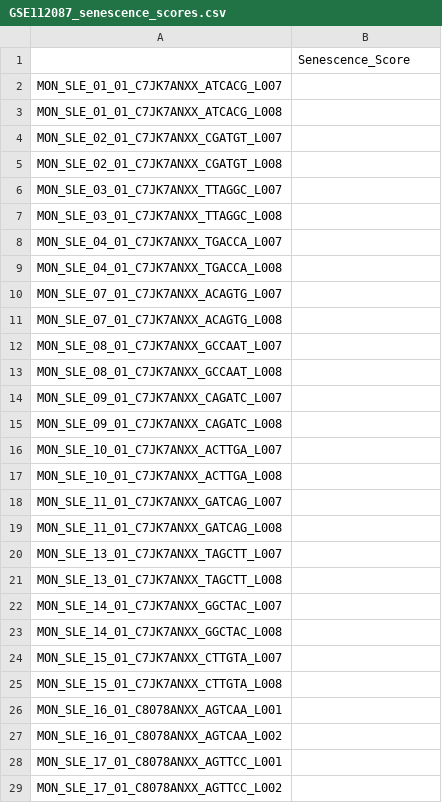
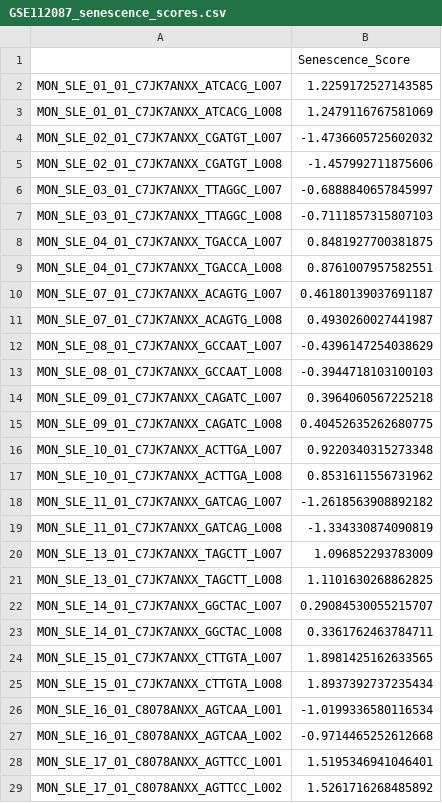
Before and after one commit to Dr-CS9846/SLE-Senescence-carT-targets-Lupus, a CSV file: data/external_validation/1_Bulk_Expansion/GSE112087/GSE112087_senescence_scores.csv, drawn as a sheet; only a part is shown; the diff covers the shown part only.

```diff
--- a/data/external_validation/1_Bulk_Expansion/GSE112087/GSE112087_senescence_scores.csv
+++ b/data/external_validation/1_Bulk_Expansion/GSE112087/GSE112087_senescence_scores.csv
@@ -1,29 +1,29 @@
 ,Senescence_Score
-MON_SLE_01_01_C7JK7ANXX_ATCACG_L007,
-MON_SLE_01_01_C7JK7ANXX_ATCACG_L008,
-MON_SLE_02_01_C7JK7ANXX_CGATGT_L007,
-MON_SLE_02_01_C7JK7ANXX_CGATGT_L008,
-MON_SLE_03_01_C7JK7ANXX_TTAGGC_L007,
-MON_SLE_03_01_C7JK7ANXX_TTAGGC_L008,
-MON_SLE_04_01_C7JK7ANXX_TGACCA_L007,
-MON_SLE_04_01_C7JK7ANXX_TGACCA_L008,
-MON_SLE_07_01_C7JK7ANXX_ACAGTG_L007,
-MON_SLE_07_01_C7JK7ANXX_ACAGTG_L008,
-MON_SLE_08_01_C7JK7ANXX_GCCAAT_L007,
-MON_SLE_08_01_C7JK7ANXX_GCCAAT_L008,
-MON_SLE_09_01_C7JK7ANXX_CAGATC_L007,
-MON_SLE_09_01_C7JK7ANXX_CAGATC_L008,
-MON_SLE_10_01_C7JK7ANXX_ACTTGA_L007,
-MON_SLE_10_01_C7JK7ANXX_ACTTGA_L008,
-MON_SLE_11_01_C7JK7ANXX_GATCAG_L007,
-MON_SLE_11_01_C7JK7ANXX_GATCAG_L008,
-MON_SLE_13_01_C7JK7ANXX_TAGCTT_L007,
-MON_SLE_13_01_C7JK7ANXX_TAGCTT_L008,
-MON_SLE_14_01_C7JK7ANXX_GGCTAC_L007,
-MON_SLE_14_01_C7JK7ANXX_GGCTAC_L008,
-MON_SLE_15_01_C7JK7ANXX_CTTGTA_L007,
-MON_SLE_15_01_C7JK7ANXX_CTTGTA_L008,
-MON_SLE_16_01_C8078ANXX_AGTCAA_L001,
-MON_SLE_16_01_C8078ANXX_AGTCAA_L002,
-MON_SLE_17_01_C8078ANXX_AGTTCC_L001,
-MON_SLE_17_01_C8078ANXX_AGTTCC_L002,
+MON_SLE_01_01_C7JK7ANXX_ATCACG_L007,1.2259172527143585
+MON_SLE_01_01_C7JK7ANXX_ATCACG_L008,1.2479116767581069
+MON_SLE_02_01_C7JK7ANXX_CGATGT_L007,-1.4736605725602032
+MON_SLE_02_01_C7JK7ANXX_CGATGT_L008,-1.457992711875606
+MON_SLE_03_01_C7JK7ANXX_TTAGGC_L007,-0.6888840657845997
+MON_SLE_03_01_C7JK7ANXX_TTAGGC_L008,-0.7111857315807103
+MON_SLE_04_01_C7JK7ANXX_TGACCA_L007,0.8481927700381875
+MON_SLE_04_01_C7JK7ANXX_TGACCA_L008,0.8761007957582551
+MON_SLE_07_01_C7JK7ANXX_ACAGTG_L007,0.46180139037691187
+MON_SLE_07_01_C7JK7ANXX_ACAGTG_L008,0.4930260027441987
+MON_SLE_08_01_C7JK7ANXX_GCCAAT_L007,-0.4396147254038629
+MON_SLE_08_01_C7JK7ANXX_GCCAAT_L008,-0.3944718103100103
+MON_SLE_09_01_C7JK7ANXX_CAGATC_L007,0.3964060567225218
+MON_SLE_09_01_C7JK7ANXX_CAGATC_L008,0.40452635262680775
+MON_SLE_10_01_C7JK7ANXX_ACTTGA_L007,0.9220340315273348
+MON_SLE_10_01_C7JK7ANXX_ACTTGA_L008,0.8531611556731962
+MON_SLE_11_01_C7JK7ANXX_GATCAG_L007,-1.2618563908892182
+MON_SLE_11_01_C7JK7ANXX_GATCAG_L008,-1.334330874090819
+MON_SLE_13_01_C7JK7ANXX_TAGCTT_L007,1.096852293783009
+MON_SLE_13_01_C7JK7ANXX_TAGCTT_L008,1.1101630268862825
+MON_SLE_14_01_C7JK7ANXX_GGCTAC_L007,0.29084530055215707
+MON_SLE_14_01_C7JK7ANXX_GGCTAC_L008,0.3361762463784711
+MON_SLE_15_01_C7JK7ANXX_CTTGTA_L007,1.8981425162633565
+MON_SLE_15_01_C7JK7ANXX_CTTGTA_L008,1.8937392737235434
+MON_SLE_16_01_C8078ANXX_AGTCAA_L001,-1.0199336580116534
+MON_SLE_16_01_C8078ANXX_AGTCAA_L002,-0.9714465252612668
+MON_SLE_17_01_C8078ANXX_AGTTCC_L001,1.5195346941046401
+MON_SLE_17_01_C8078ANXX_AGTTCC_L002,1.5261716268485892
```
Also changed, not shown: 92 edited cells elsewhere in this file, data/external_validation/1_Bulk_Expansion/GSE228066/GSE228066_senescence_scores.csv, data/external_validation/1_Bulk_Expansion/GSE72509/GSE72509_senescence_scores.csv, 27 other files.
